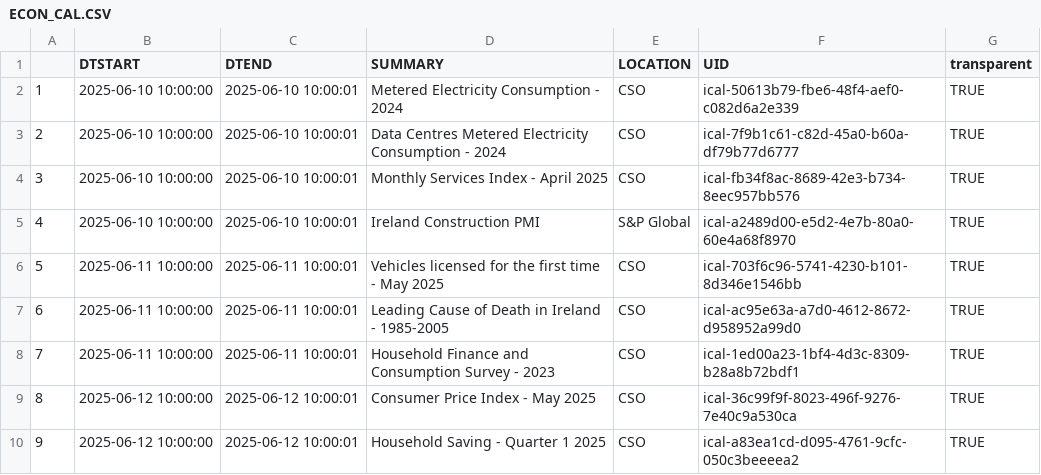
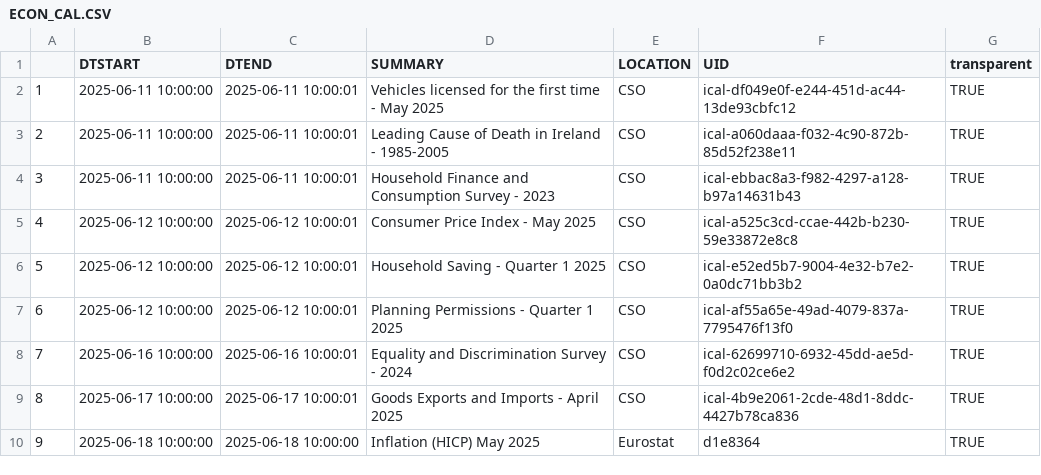
Before and after one commit to mflanagan201/gcal_auto, a CSV file: ECON_CAL.CSV, drawn as a sheet; only a part is shown; the diff covers the shown part only.

Commit message:
Add econ_cal.csv

```diff
--- a/ECON_CAL.CSV
+++ b/ECON_CAL.CSV
@@ -1,10 +1,10 @@
 "","DTSTART","DTEND","SUMMARY","LOCATION","UID","transparent"
-"1","2025-06-10 10:00:00","2025-06-10 10:00:01","Metered Electricity Consumption -  2024","CSO","ical-50613b79-fbe6-48f4-aef0-c082d6a2e339","TRUE"
-"2","2025-06-10 10:00:00","2025-06-10 10:00:01","Data Centres Metered Electricity Consumption -  2024","CSO","ical-7f9b1c61-c82d-45a0-b60a-df79b77d6777","TRUE"
-"3","2025-06-10 10:00:00","2025-06-10 10:00:01","Monthly Services Index -  April 2025","CSO","ical-fb34f8ac-8689-42e3-b734-8eec957bb576","TRUE"
-"4","2025-06-10 10:00:00","2025-06-10 10:00:01","Ireland Construction PMI       ","S&P Global","ical-a2489d00-e5d2-4e7b-80a0-60e4a68f8970","TRUE"
-"5","2025-06-11 10:00:00","2025-06-11 10:00:01","Vehicles licensed for the first time -  May 2025","CSO","ical-703f6c96-5741-4230-b101-8d346e1546bb","TRUE"
-"6","2025-06-11 10:00:00","2025-06-11 10:00:01","Leading Cause of Death in Ireland -  1985-2005","CSO","ical-ac95e63a-a7d0-4612-8672-d958952a99d0","TRUE"
-"7","2025-06-11 10:00:00","2025-06-11 10:00:01","Household Finance and Consumption Survey -  2023","CSO","ical-1ed00a23-1bf4-4d3c-8309-b28a8b72bdf1","TRUE"
-"8","2025-06-12 10:00:00","2025-06-12 10:00:01","Consumer Price Index -  May 2025","CSO","ical-36c99f9f-8023-496f-9276-7e40c9a530ca","TRUE"
-"9","2025-06-12 10:00:00","2025-06-12 10:00:01"," Household Saving -  Quarter 1 2025","CSO","ical-a83ea1cd-d095-4761-9cfc-050c3beeeea2","TRUE"
+"1","2025-06-11 10:00:00","2025-06-11 10:00:01","Vehicles licensed for the first time -  May 2025","CSO","ical-df049e0f-e244-451d-ac44-13de93cbfc12","TRUE"
+"2","2025-06-11 10:00:00","2025-06-11 10:00:01","Leading Cause of Death in Ireland -  1985-2005","CSO","ical-a060daaa-f032-4c90-872b-85d52f238e11","TRUE"
+"3","2025-06-11 10:00:00","2025-06-11 10:00:01","Household Finance and Consumption Survey -  2023","CSO","ical-ebbac8a3-f982-4297-a128-b97a14631b43","TRUE"
+"4","2025-06-12 10:00:00","2025-06-12 10:00:01","Consumer Price Index -  May 2025","CSO","ical-a525c3cd-ccae-442b-b230-59e33872e8c8","TRUE"
+"5","2025-06-12 10:00:00","2025-06-12 10:00:01"," Household Saving -  Quarter 1 2025","CSO","ical-e52ed5b7-9004-4e32-b7e2-0a0dc71bb3b2","TRUE"
+"6","2025-06-12 10:00:00","2025-06-12 10:00:01","Planning Permissions -  Quarter 1 2025","CSO","ical-af55a65e-49ad-4079-837a-7795476f13f0","TRUE"
+"7","2025-06-16 10:00:00","2025-06-16 10:00:01","Equality and Discrimination Survey  -  2024","CSO","ical-62699710-6932-45dd-ae5d-f0d2c02ce6e2","TRUE"
+"8","2025-06-17 10:00:00","2025-06-17 10:00:01","Goods Exports and Imports -  April 2025","CSO","ical-4b9e2061-2cde-48d1-8ddc-4427b78ca836","TRUE"
+"9","2025-06-18 10:00:00","2025-06-18 10:00:00","Inflation (HICP) May 2025","Eurostat","d1e8364","TRUE"
```
Also changed, not shown: 129 edited cells elsewhere in this file.
